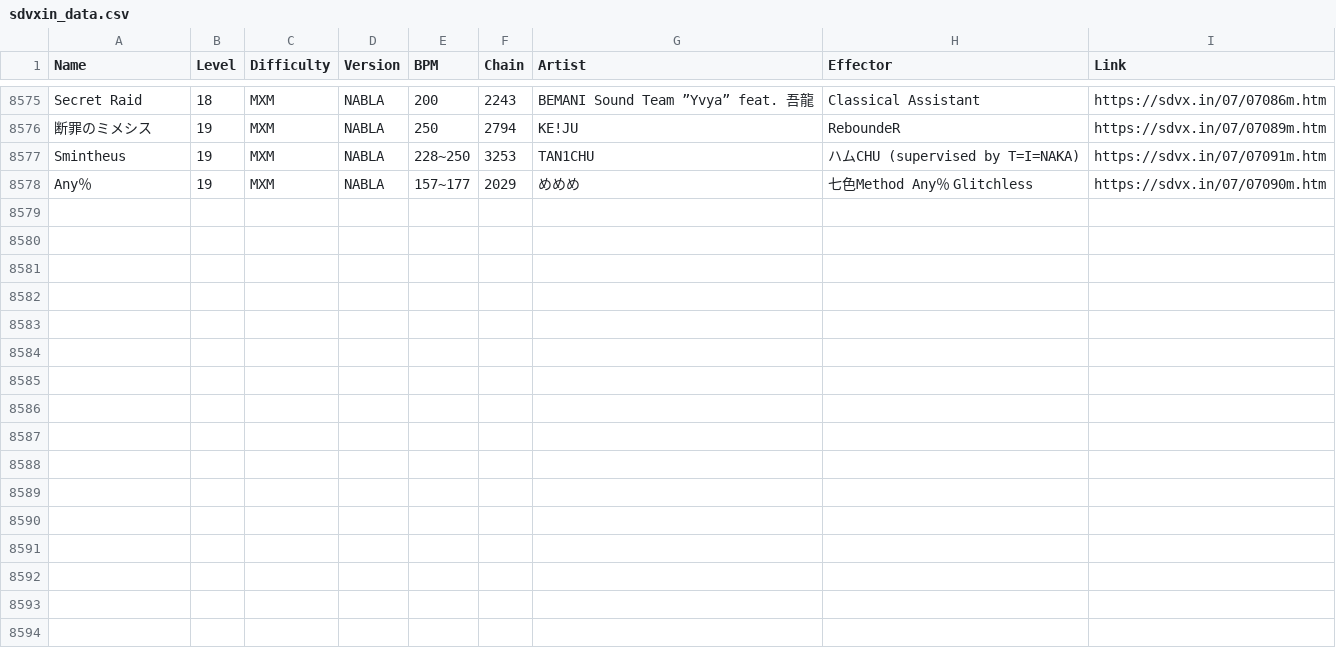
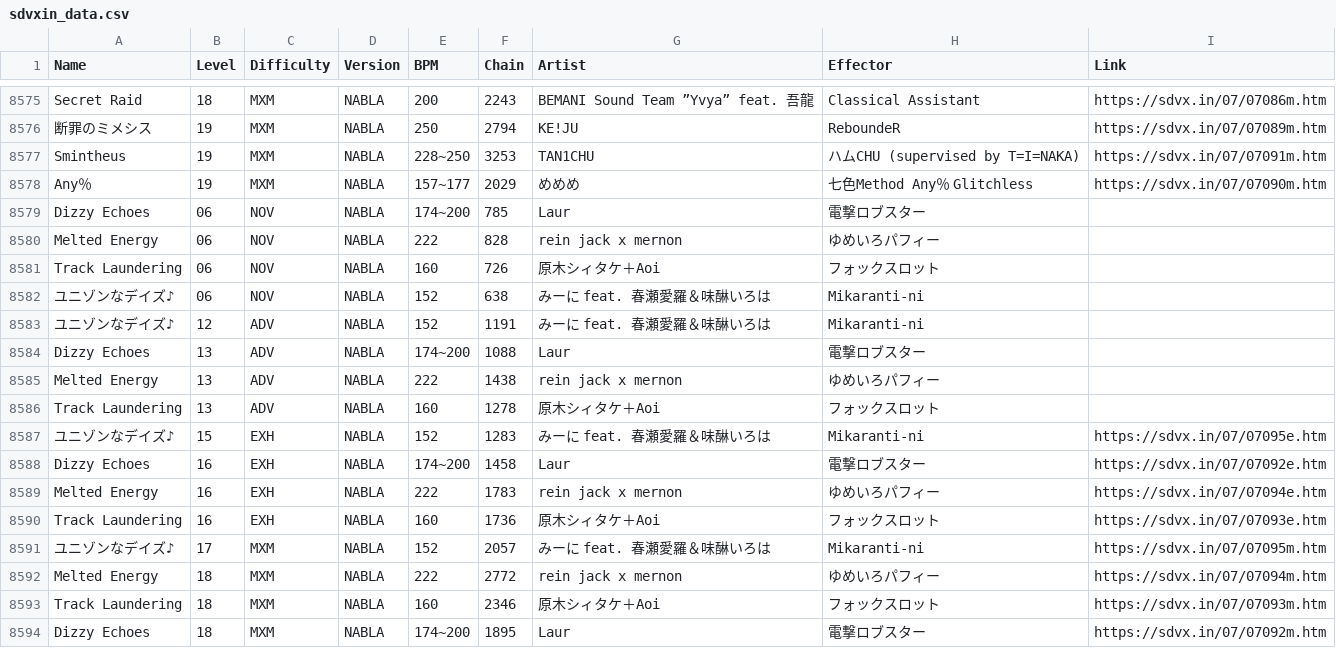
Before and after one commit to betapa/sdvx_total, a CSV file: sdvxin_scraper/sdvxin_data.csv, drawn as a sheet; only a part is shown, gaps mark what is left out.

```diff
--- a/sdvxin_scraper/sdvxin_data.csv
+++ b/sdvxin_scraper/sdvxin_data.csv
@@ -8578 +8578,17 @@ Smintheus,19,MXM,NABLA,228~250,3253,TAN1CHU,ハムCHU (supervised by T=I=NAKA),h
 Any％,19,MXM,NABLA,157~177,2029,めめめ,七色Method Any％ Glitchless,https://sdvx.in/07/07090m.htm
+Dizzy Echoes,06,NOV,NABLA,174~200,785,Laur,電撃ロブスター,
+Melted Energy,06,NOV,NABLA,222,828,rein jack x mernon,ゆめいろパフィー,
+Track Laundering,06,NOV,NABLA,160,726,原木シィタケ＋Aoi,フォックスロット,
+ユニゾンなデイズ♪,06,NOV,NABLA,152,638,みーに feat. 春瀬愛羅＆味醂いろは,Mikaranti-ni,
+ユニゾンなデイズ♪,12,ADV,NABLA,152,1191,みーに feat. 春瀬愛羅＆味醂いろは,Mikaranti-ni,
+Dizzy Echoes,13,ADV,NABLA,174~200,1088,Laur,電撃ロブスター,
+Melted Energy,13,ADV,NABLA,222,1438,rein jack x mernon,ゆめいろパフィー,
+Track Laundering,13,ADV,NABLA,160,1278,原木シィタケ＋Aoi,フォックスロット,
+ユニゾンなデイズ♪,15,EXH,NABLA,152,1283,みーに feat. 春瀬愛羅＆味醂いろは,Mikaranti-ni,https://sdvx.in/07/07095e.htm
+Dizzy Echoes,16,EXH,NABLA,174~200,1458,Laur,電撃ロブスター,https://sdvx.in/07/07092e.htm
+Melted Energy,16,EXH,NABLA,222,1783,rein jack x mernon,ゆめいろパフィー,https://sdvx.in/07/07094e.htm
+Track Laundering,16,EXH,NABLA,160,1736,原木シィタケ＋Aoi,フォックスロット,https://sdvx.in/07/07093e.htm
+ユニゾンなデイズ♪,17,MXM,NABLA,152,2057,みーに feat. 春瀬愛羅＆味醂いろは,Mikaranti-ni,https://sdvx.in/07/07095m.htm
+Melted Energy,18,MXM,NABLA,222,2772,rein jack x mernon,ゆめいろパフィー,https://sdvx.in/07/07094m.htm
+Track Laundering,18,MXM,NABLA,160,2346,原木シィタケ＋Aoi,フォックスロット,https://sdvx.in/07/07093m.htm
+Dizzy Echoes,18,MXM,NABLA,174~200,1895,Laur,電撃ロブスター,https://sdvx.in/07/07092m.htm
```
